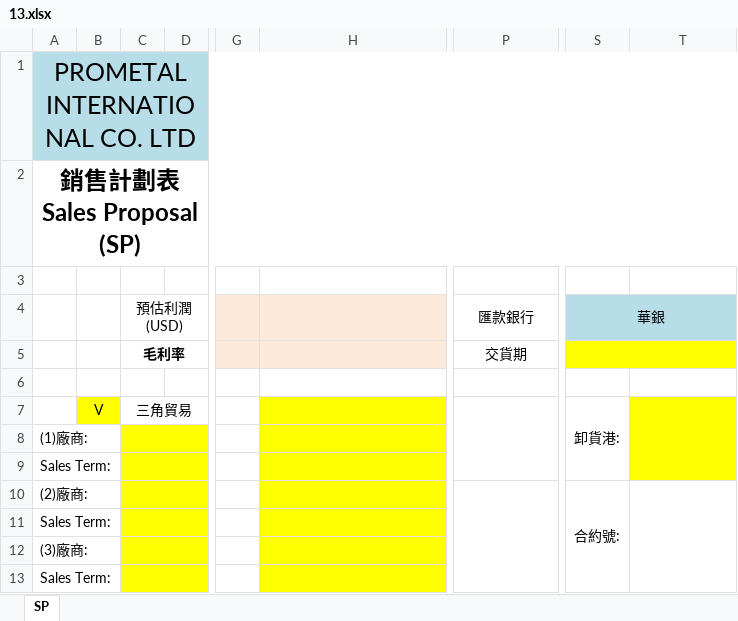
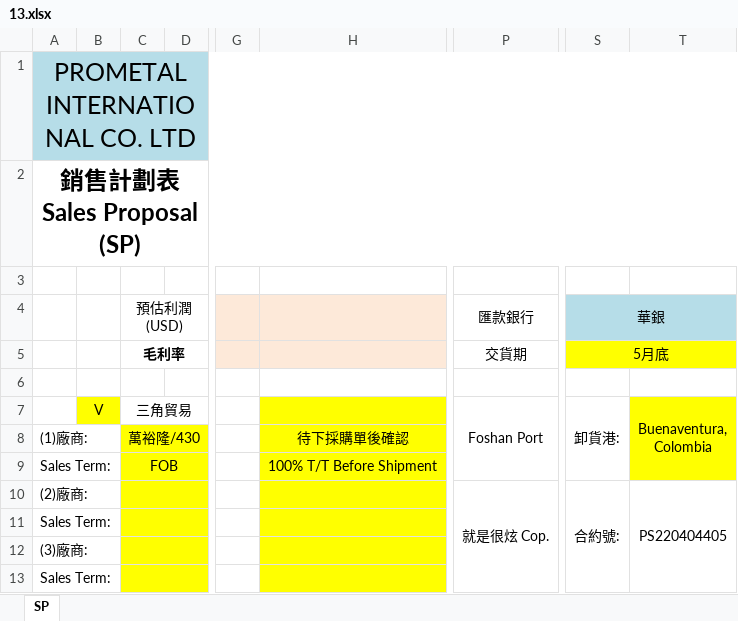
Before and after one commit to jacobLiou1225/PI_SP, an Excel workbook: 13.xlsx, sheet SP, drawn as a sheet; only a part is shown, gaps mark what is left out; values as stored, in another font and other column widths than the file's, no borders; charts and pictures not drawn; the diff covers the shown part only; the diff names each change by its address in the sheet, - before the commit and + after, or states it on an @@ line.

```diff
--- a/13.xlsx (sheet SP)
+++ b/13.xlsx (sheet SP)
-S5 (卸貨港:): (empty)
+S5 (卸貨港:): 5月底
-P7: (empty)
+P7: Foshan Port
-T7: (empty)
+T7: Buenaventura, Colombia
-C8 (三角貿易): (empty)
+C8 (三角貿易): 萬裕隆/430
-H8: (empty)
+H8: 待下採購單後確認
-C9 (三角貿易): (empty)
+C9 (三角貿易): FOB
-H9: (empty)
+H9: 100% T/T Before Shipment
-P10 (Foshan Port): (empty)
+P10 (Foshan Port): 就是很炫 Cop.
-T10 (Buenaventura, Colombia): (empty)
+T10 (Buenaventura, Colombia): PS220404405
```
Also changed, not shown: 207 edited cells elsewhere in this sheet, spModle.xlsx, 4 other files.
